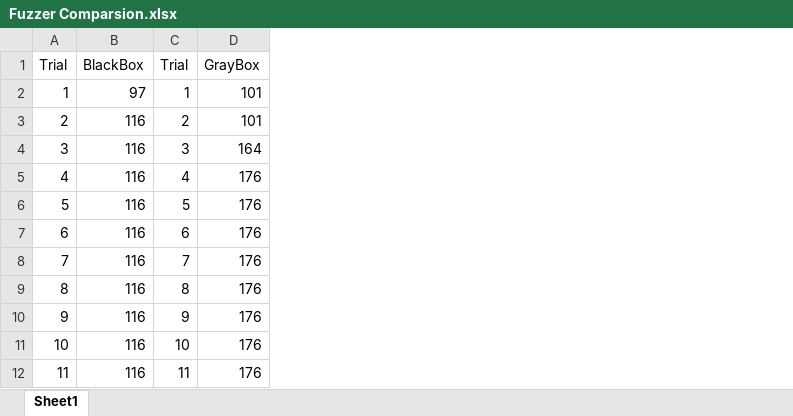
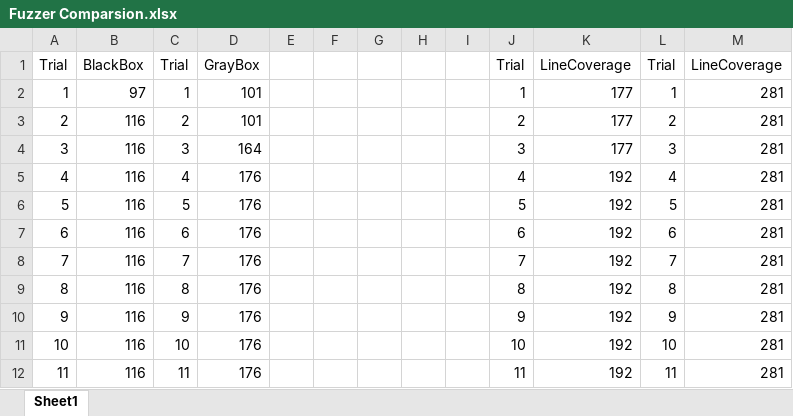
Before and after one commit to jiniljeil/Fuzzing, an Excel workbook: Fuzzer Comparsion.xlsx, sheet Sheet1, drawn as a sheet; only a part is shown; values as stored, in another font and other column widths than the file's, no borders; charts and pictures not drawn; the diff names each change by its address in the sheet, - before the commit and + after, or states it on an @@ line.

```diff
--- a/Fuzzer Comparsion.xlsx (sheet Sheet1)
+++ b/Fuzzer Comparsion.xlsx (sheet Sheet1)
+column E, empty
+column F, empty
+column G, empty
+column H, empty
+column I, empty
+column J, rows 1-12: Trial | 1 | 2 | 3 | 4 | 5 | 6 | 7 | 8 | 9 | 10 | 11
+column K, rows 1-12: LineCoverage | 177 | 177 | 177 | 192 | 192 | 192 | 192 | 192 | 192 | 192 | 192
+column L, rows 1-12: Trial | 1 | 2 | 3 | 4 | 5 | 6 | 7 | 8 | 9 | 10 | 11
+column M, rows 1-12: LineCoverage | 281 | 281 | 281 | 281 | 281 | 281 | 281 | 281 | 281 | 281 | 281
```
Also changed, not shown: charts or pictures, 36 other files.
